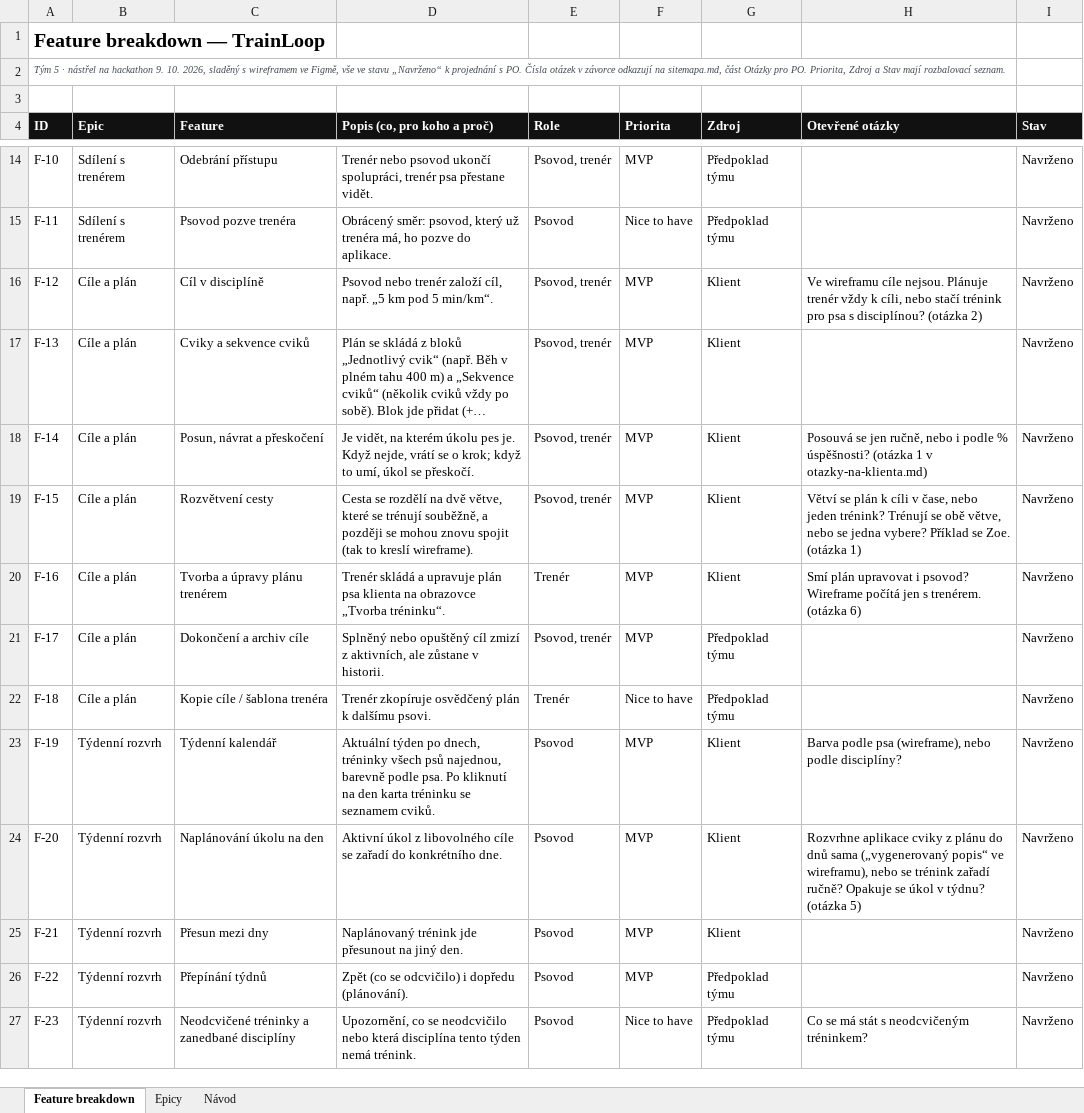
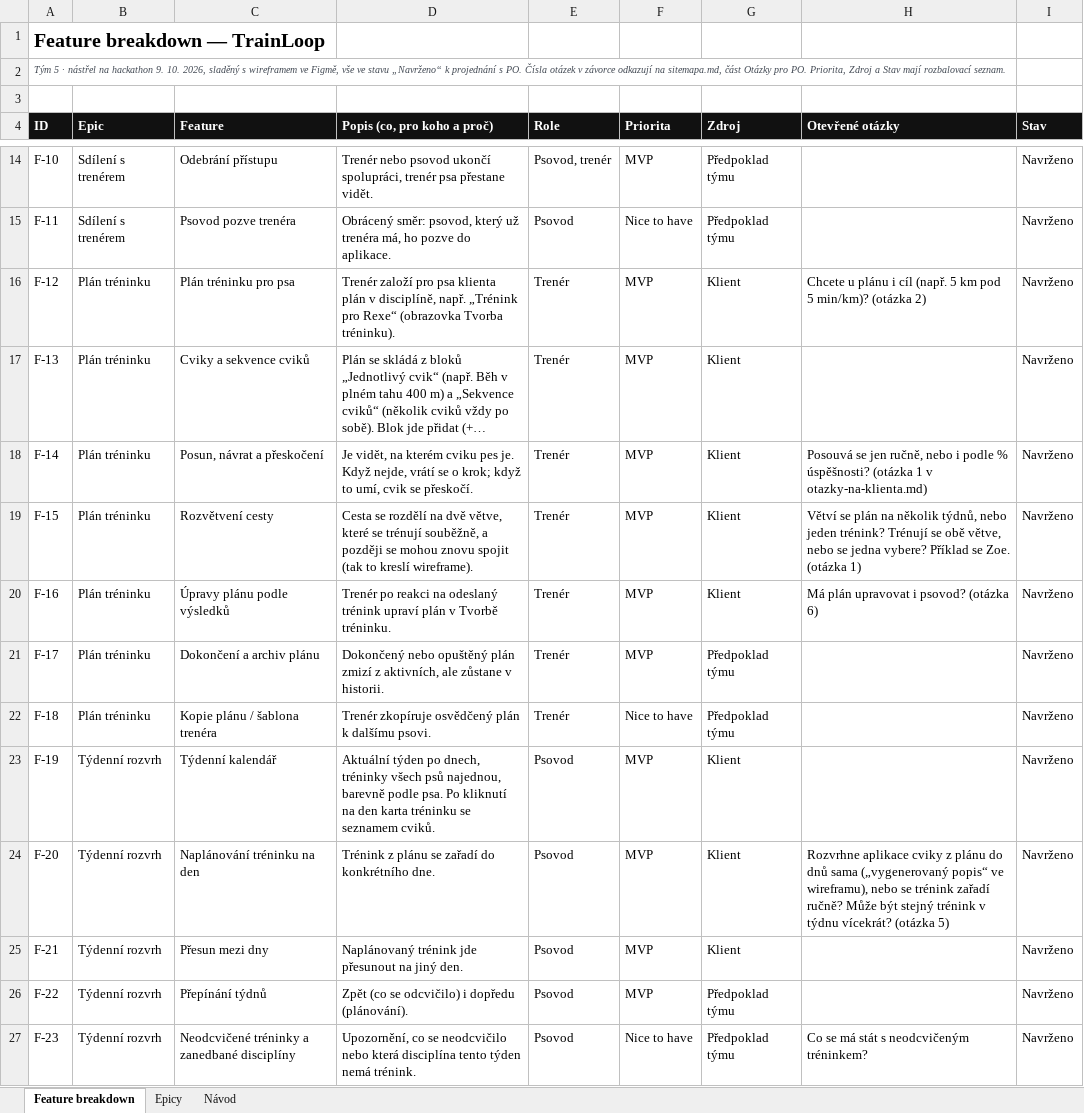
Before and after one commit to prcv00/TrainLoop, an Excel workbook: docs/vystupy/feature-breakdown.xlsx, sheet Feature breakdown, drawn as a sheet; only a part is shown, gaps mark what is left out; long unchanged cells end in …; values as stored, in another font and other column widths than the file's, no borders; the diff covers the shown part only; the diff names each change by its address in the sheet, - before the commit and + after, or states it on an @@ line.

```diff
--- a/docs/vystupy/feature-breakdown.xlsx (sheet Feature breakdown)
+++ b/docs/vystupy/feature-breakdown.xlsx (sheet Feature breakdown)
-B16:B22 (Epic): Cíle a plán
+B16:B22 (Epic): Plán tréninku
-C16 (Feature): Cíl v disciplíně
+C16 (Feature): Plán tréninku pro psa
-D16 (Popis (co, pro koho a proč)): Psovod nebo trenér založí cíl, např. „5 km pod 5 min/km“.
+D16 (Popis (co, pro koho a proč)): Trenér založí pro psa klienta plán v disciplíně, např. „Trénink pro Rexe“ (obrazovka Tvorba tréninku).
-E16:E19 (Role): Psovod, trenér
+E16:E19 (Role): Trenér
-H16 (Otevřené otázky): Ve wireframu cíle nejsou. Plánuje trenér vždy k cíli, nebo stačí trénink pro psa s disciplínou? (otázka 2)
+H16 (Otevřené otázky): Chcete u plánu i cíl (např. 5 km pod 5 min/km)? (otázka 2)
-D18 (Popis (co, pro koho a proč)): …na kterém úkolu pes je. Když nejde, vrátí se o krok; když to umí, úkol se přeskočí.
+D18 (Popis (co, pro koho a proč)): …na kterém cviku pes je. Když nejde, vrátí se o krok; když to umí, cvik se přeskočí.
-H19 (Otevřené otázky): …se plán k cíli v čase, nebo jeden…
+H19 (Otevřené otázky): …se plán na několik týdnů, nebo jeden…
-C20 (Feature): Tvorba a úpravy plánu trenérem
+C20 (Feature): Úpravy plánu podle výsledků
-D20 (Popis (co, pro koho a proč)): Trenér skládá a upravuje plán psa klienta na obrazovce „Tvorba tréninku“.
+D20 (Popis (co, pro koho a proč)): Trenér po reakci na odeslaný trénink upraví plán v Tvorbě tréninku.
-H20 (Otevřené otázky): Smí plán upravovat i psovod? Wireframe počítá jen s trenérem. (otázka 6)
+H20 (Otevřené otázky): Má plán upravovat i psovod? (otázka 6)
-C21 (Feature): Dokončení a archiv cíle
+C21 (Feature): Dokončení a archiv plánu
-D21 (Popis (co, pro koho a proč)): Splněný nebo opuštěný cíl zmizí z…
+D21 (Popis (co, pro koho a proč)): Dokončený nebo opuštěný plán zmizí z…
-E21 (Role): Psovod, trenér
+E21 (Role): Trenér
-C22 (Feature): Kopie cíle / šablona trenéra
+C22 (Feature): Kopie plánu / šablona trenéra
-H23 (Otevřené otázky): Barva podle psa (wireframe), nebo podle disciplíny?
+H23 (Otevřené otázky): (empty)
-C24 (Feature): Naplánování úkolu na den
+C24 (Feature): Naplánování tréninku na den
-D24 (Popis (co, pro koho a proč)): Aktivní úkol z libovolného cíle se zařadí…
+D24 (Popis (co, pro koho a proč)): Trénink z plánu se zařadí…
-H24 (Otevřené otázky): …zařadí ručně? Opakuje se úkol v týdnu? (otázka 5)
+H24 (Otevřené otázky): …zařadí ručně? Může být stejný trénink v týdnu vícekrát? (otázka 5)
```
Also changed, not shown: 15 edited cells elsewhere in this sheet, sheet Epicy, 1 other file.
